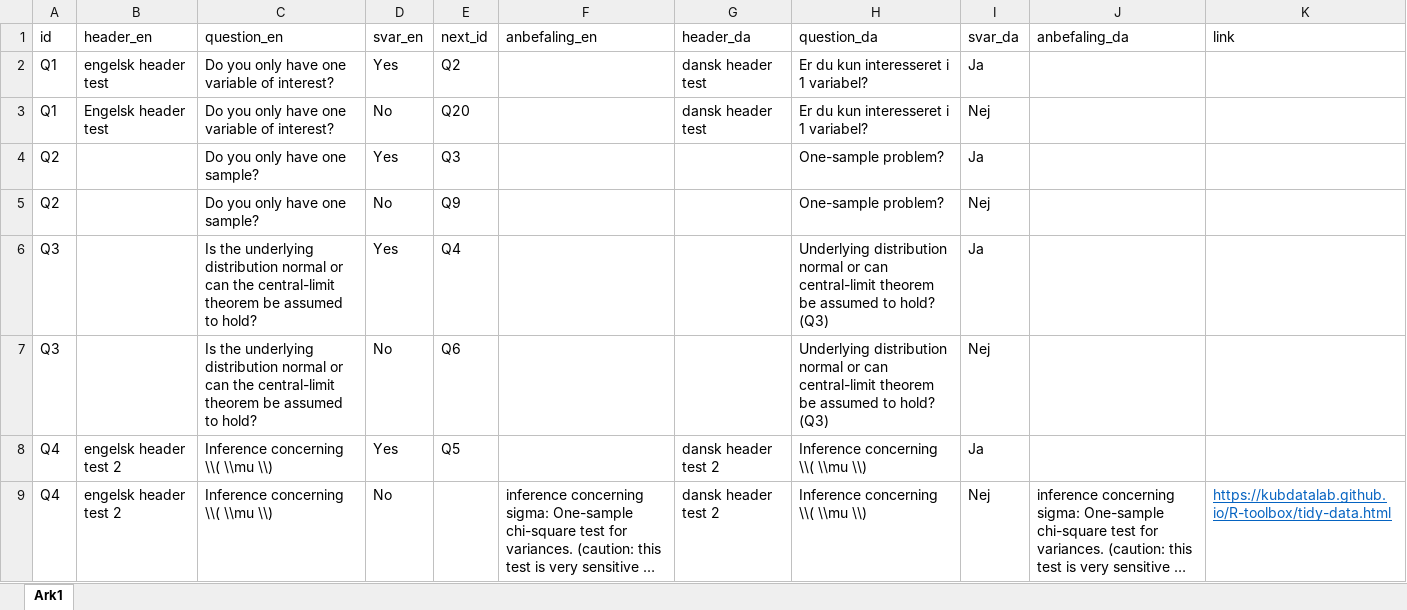
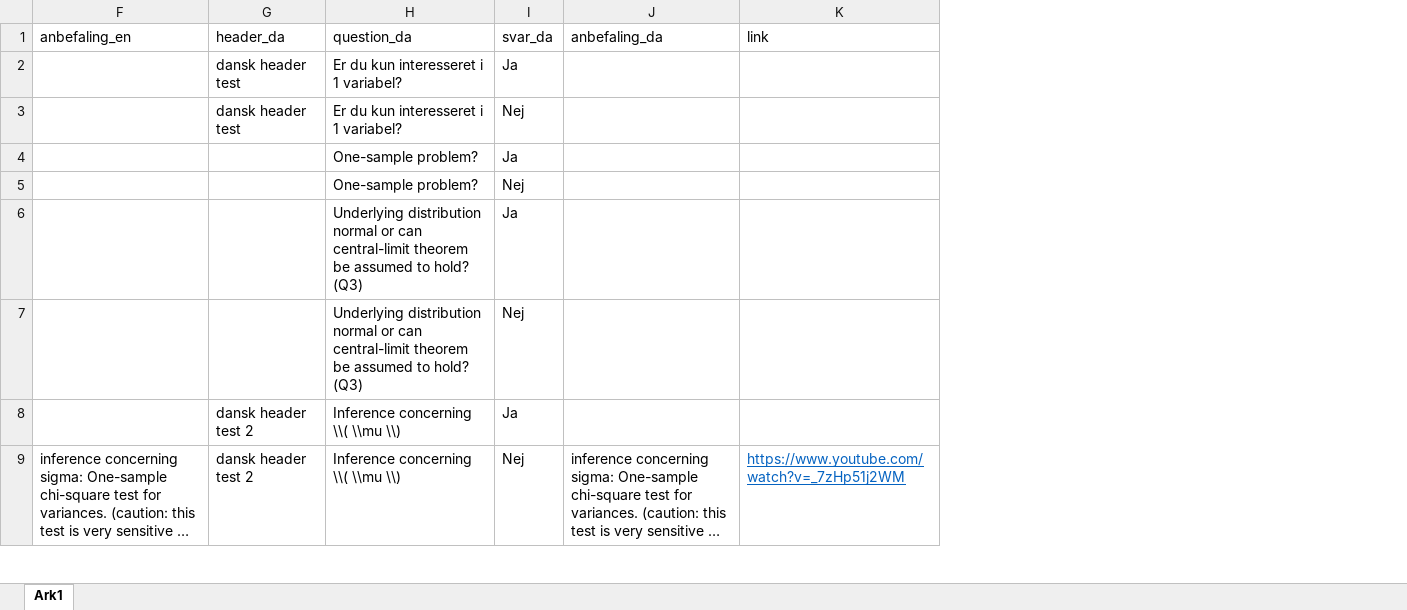
Before and after one commit to chrbknudsen/shiny, an Excel workbook: statChoser/data.xlsx, sheet Ark1, drawn as a sheet; only a part is shown; long unchanged cells end in …; values as stored, in another font and other column widths than the file's, no borders; the diff covers the shown part only; the diff names each change by its address in the sheet, - before the commit and + after, or states it on an @@ line.

Commit message:
nyt placeholder link - og et korrekt link

```diff
--- a/statChoser/data.xlsx (sheet Ark1)
+++ b/statChoser/data.xlsx (sheet Ark1)
@@ column A (id) hidden, rows 2-9: Q1 | Q1 | Q2 | Q2 | Q3 | Q3 | Q4 | Q4 @@
@@ column B (header_en) hidden, rows 2-9: engelsk header test | Engelsk header test |  |  |  |  | engelsk header test 2 | engelsk header test 2 @@
@@ column C (question_en) hidden, rows 2-9: Do you only have one variable of interest? | Do you only have one variable of interest? | Do you only have one sample? | Do you only have one sample? | Is the underlying distribution normal or can the central-limit theorem be assumed to hold? | Is the underlying distribution normal or can the central-limit theorem be assumed to hold? | Inference concerning \\( \\mu \\) | Inference concerning \\( \\mu \\) @@
@@ column D (svar_en) hidden, rows 2-9: Yes | No | Yes | No | Yes | No | Yes | No @@
@@ column E (next_id) hidden, rows 2-8: Q2 | Q20 | Q3 | Q9 | Q4 | Q6 | Q5 @@
-K9 (link): https://kubdatalab.github.io/R-toolbox/tidy-data.html
+K9 (link): https://www.youtube.com/watch?v=_7zHp51j2WM
```
Also changed, not shown: 41 edited cells elsewhere in this sheet.
